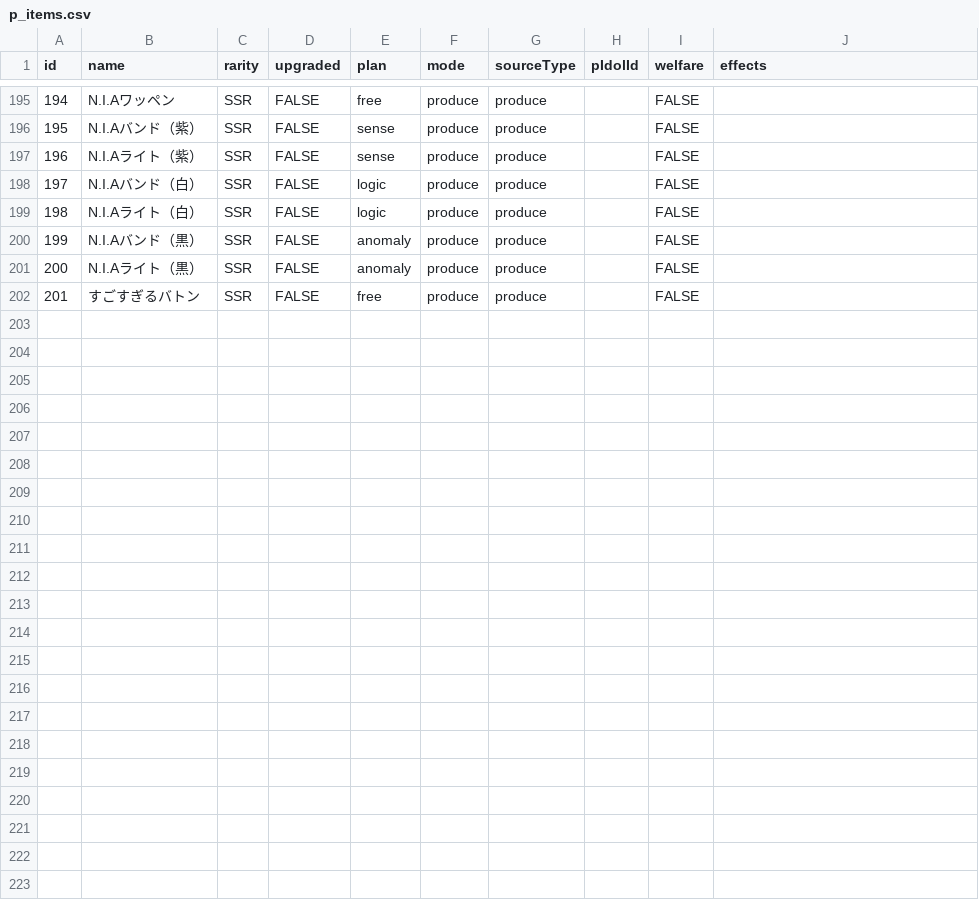
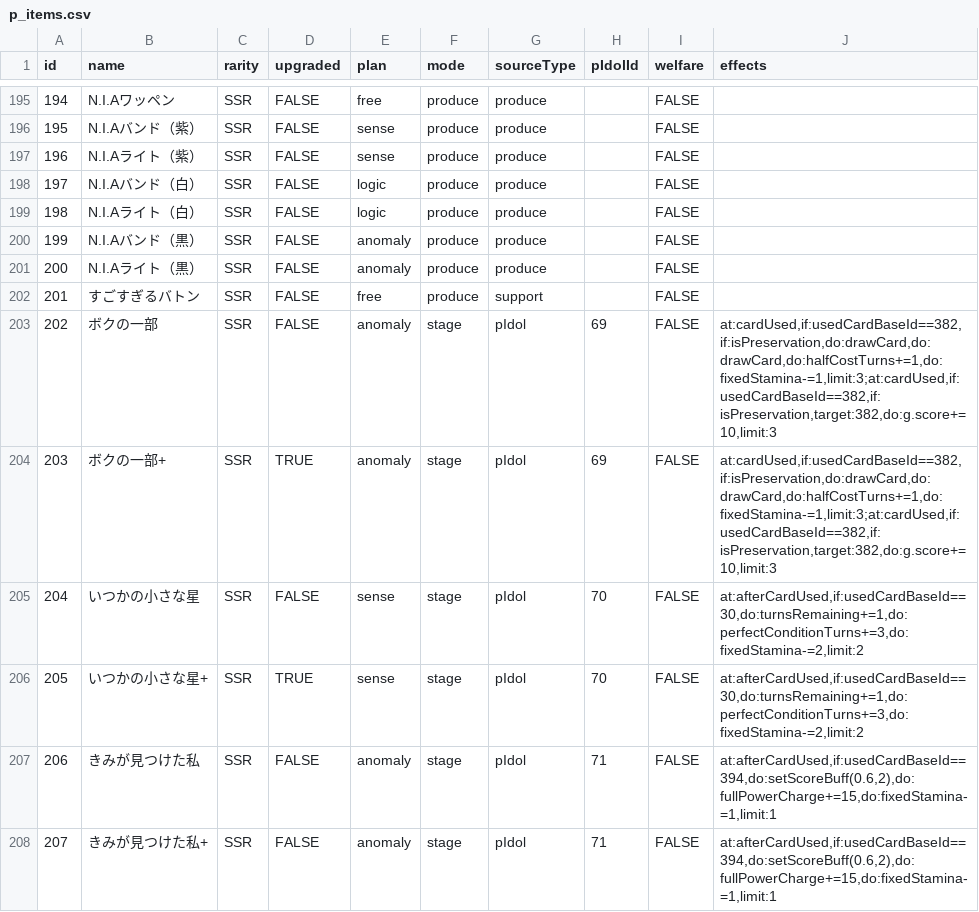
Before and after one commit to surisuririsu/gakumas-data, a CSV file: csv/p_items.csv, drawn as a sheet; only a part is shown, gaps mark what is left out.

Commit message:
Preview of campus mode vol2

```diff
--- a/csv/p_items.csv
+++ b/csv/p_items.csv
@@ -201,2 +201,8 @@ id,name,rarity,upgraded,plan,mode,sourceType,pIdolId,welfare,effects
 200,N.I.Aライト（黒）,SSR,FALSE,anomaly,produce,produce,,FALSE,
-201,すごすぎるバトン,SSR,FALSE,free,produce,produce,,FALSE,
+201,すごすぎるバトン,SSR,FALSE,free,produce,support,,FALSE,
+202,ボクの一部,SSR,FALSE,anomaly,stage,pIdol,69,FALSE,"at:cardUsed,if:usedCardBaseId==382,if:isPreservation,do:drawCard,do:drawCard,do:halfCostTurns+=1,do:fixedStamina-=1,limit:3;at:cardUsed,if:usedCardBaseId==382,if:isPreservation,target:382,do:g.score+=10,limit:3"
+203,ボクの一部+,SSR,TRUE,anomaly,stage,pIdol,69,FALSE,"at:cardUsed,if:usedCardBaseId==382,if:isPreservation,do:drawCard,do:drawCard,do:halfCostTurns+=1,do:fixedStamina-=1,limit:3;at:cardUsed,if:usedCardBaseId==382,if:isPreservation,target:382,do:g.score+=10,limit:3"
+204,いつかの小さな星,SSR,FALSE,sense,stage,pIdol,70,FALSE,"at:afterCardUsed,if:usedCardBaseId==30,do:turnsRemaining+=1,do:perfectConditionTurns+=3,do:fixedStamina-=2,limit:2"
+205,いつかの小さな星+,SSR,TRUE,sense,stage,pIdol,70,FALSE,"at:afterCardUsed,if:usedCardBaseId==30,do:turnsRemaining+=1,do:perfectConditionTurns+=3,do:fixedStamina-=2,limit:2"
+206,きみが見つけた私,SSR,FALSE,anomaly,stage,pIdol,71,FALSE,"at:afterCardUsed,if:usedCardBaseId==394,do:setScoreBuff(0.6,2),do:fullPowerCharge+=15,do:fixedStamina-=1,limit:1"
+207,きみが見つけた私+,SSR,FALSE,anomaly,stage,pIdol,71,FALSE,"at:afterCardUsed,if:usedCardBaseId==394,do:setScoreBuff(0.6,2),do:fullPowerCharge+=15,do:fixedStamina-=1,limit:1"
```
Also changed, not shown: csv/p_idols.csv, csv/skill_cards.csv, 32 other files.
